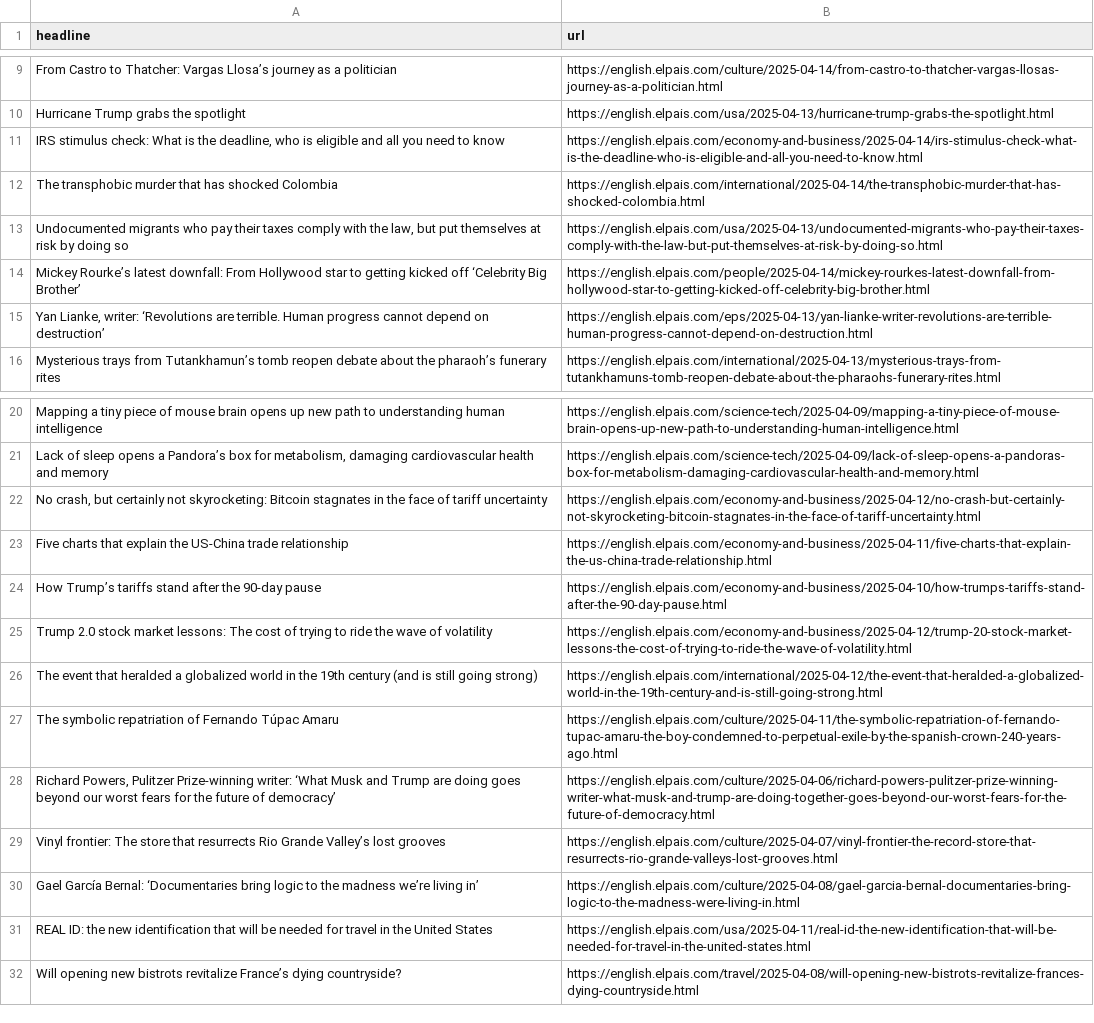
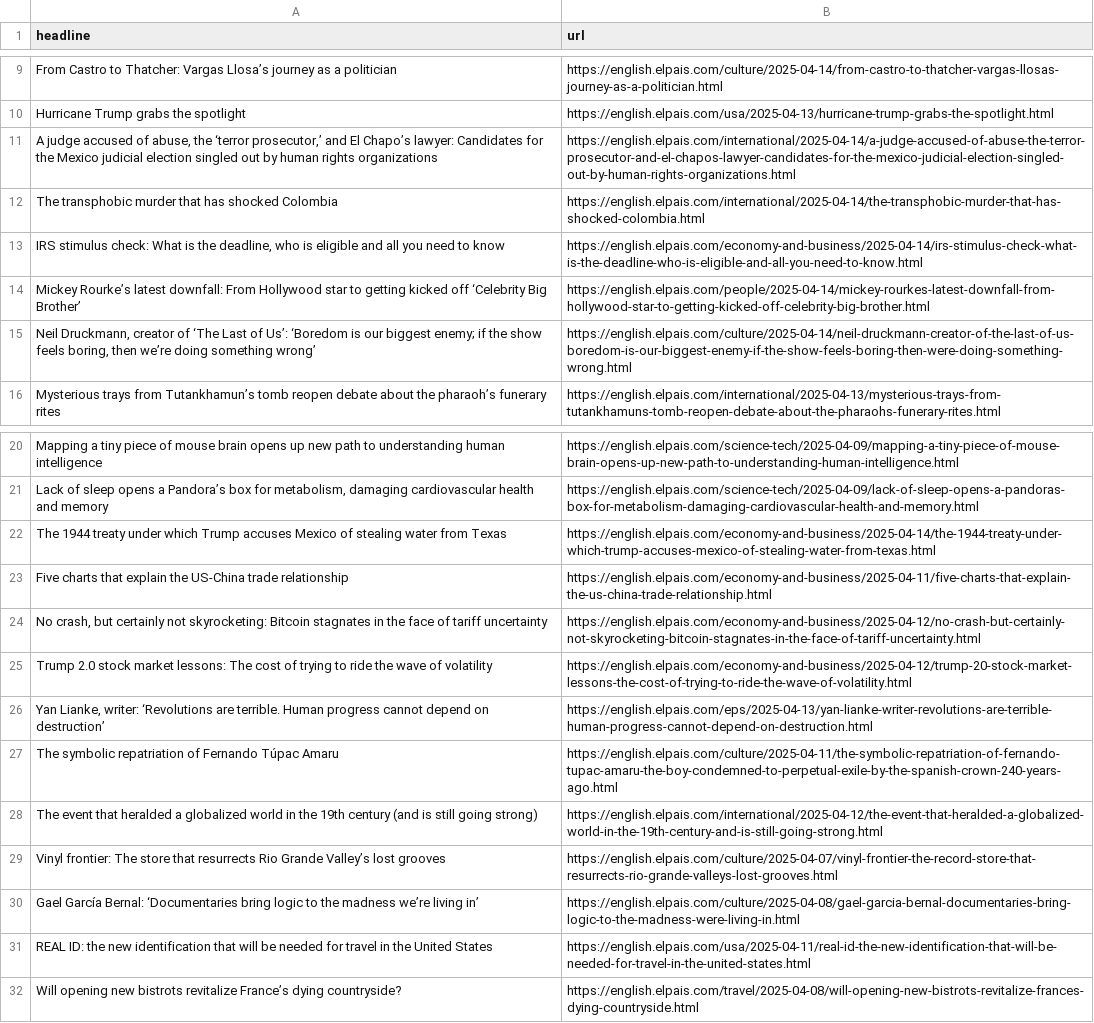
Before and after one commit to anaemepe/autoscrapper-elpais, a CSV file: headlines.csv, drawn as a sheet; only a part is shown, gaps mark what is left out.

```diff
--- a/headlines.csv
+++ b/headlines.csv
@@ -10,7 +10,7 @@ From Castro to Thatcher: Vargas Llosa’s journey as a politician,https://englis
 Hurricane Trump grabs the spotlight ,https://english.elpais.com/usa/2025-04-13/hurricane-trump-grabs-the-spotlight.html
+"A judge accused of abuse, the ‘terror prosecutor,’ and El Chapo’s lawyer: Candidates for the Mexico judicial election singled out by human rights organizations",https://english.elpais.com/international/2025-04-14/a-judge-accused-of-abuse-the-terror-prosecutor-and-el-chapos-lawyer-candidates-for-the-mexico-judicial-election-singled-out-by-human-rights-organizations.html
+The transphobic murder that has shocked Colombia ,https://english.elpais.com/international/2025-04-14/the-transphobic-murder-that-has-shocked-colombia.html
 "IRS stimulus check: What is the deadline, who is eligible and all you need to know",https://english.elpais.com/economy-and-business/2025-04-14/irs-stimulus-check-what-is-the-deadline-who-is-eligible-and-all-you-need-to-know.html
-The transphobic murder that has shocked Colombia ,https://english.elpais.com/international/2025-04-14/the-transphobic-murder-that-has-shocked-colombia.html
-"Undocumented migrants who pay their taxes comply with the law, but put themselves at risk by doing so ",https://english.elpais.com/usa/2025-04-13/undocumented-migrants-who-pay-their-taxes-comply-with-the-law-but-put-themselves-at-risk-by-doing-so.html
 Mickey Rourke’s latest downfall: From Hollywood star to getting kicked off ‘Celebrity Big Brother’,https://english.elpais.com/people/2025-04-14/mickey-rourkes-latest-downfall-from-hollywood-star-to-getting-kicked-off-celebrity-big-brother.html
-"Yan Lianke, writer: ‘Revolutions are terrible. Human progress cannot depend on destruction’",https://english.elpais.com/eps/2025-04-13/yan-lianke-writer-revolutions-are-terrible-human-progress-cannot-depend-on-destruction.html
+"Neil Druckmann, creator of ‘The Last of Us’: ‘Boredom is our biggest enemy; if the show feels boring, then we’re doing something wrong’",https://english.elpais.com/culture/2025-04-14/neil-druckmann-creator-of-the-last-of-us-boredom-is-our-biggest-enemy-if-the-show-feels-boring-then-were-doing-something-wrong.html
 Mysterious trays from Tutankhamun’s tomb reopen debate about the pharaoh’s funerary rites,https://english.elpais.com/international/2025-04-13/mysterious-trays-from-tutankhamuns-tomb-reopen-debate-about-the-pharaohs-funerary-rites.html
@@ -21,9 +21,9 @@ Mapping a tiny piece of mouse brain opens up new path to understanding human int
 "Lack of sleep opens a Pandora’s box for metabolism, damaging cardiovascular health and memory",https://english.elpais.com/science-tech/2025-04-09/lack-of-sleep-opens-a-pandoras-box-for-metabolism-damaging-cardiovascular-health-and-memory.html
+The 1944 treaty under which Trump accuses Mexico of stealing water from Texas,https://english.elpais.com/economy-and-business/2025-04-14/the-1944-treaty-under-which-trump-accuses-mexico-of-stealing-water-from-texas.html
+Five charts that explain the US-China trade relationship ,https://english.elpais.com/economy-and-business/2025-04-11/five-charts-that-explain-the-us-china-trade-relationship.html
 "No crash, but certainly not skyrocketing: Bitcoin stagnates in the face of tariff uncertainty",https://english.elpais.com/economy-and-business/2025-04-12/no-crash-but-certainly-not-skyrocketing-bitcoin-stagnates-in-the-face-of-tariff-uncertainty.html
-Five charts that explain the US-China trade relationship ,https://english.elpais.com/economy-and-business/2025-04-11/five-charts-that-explain-the-us-china-trade-relationship.html
-How Trump’s tariffs stand after the 90-day pause,https://english.elpais.com/economy-and-business/2025-04-10/how-trumps-tariffs-stand-after-the-90-day-pause.html
 Trump 2.0 stock market lessons: The cost of trying to ride the wave of volatility,https://english.elpais.com/economy-and-business/2025-04-12/trump-20-stock-market-lessons-the-cost-of-trying-to-ride-the-wave-of-volatility.html
+"Yan Lianke, writer: ‘Revolutions are terrible. Human progress cannot depend on destruction’",https://english.elpais.com/eps/2025-04-13/yan-lianke-writer-revolutions-are-terrible-human-progress-cannot-depend-on-destruction.html
+The symbolic repatriation of Fernando Túpac Amaru,https://english.elpais.com/culture/2025-04-11/the-symbolic-repatriation-of-fernando-tupac-amaru-the-boy-condemned-to-perpetual-exile-by-the-spanish-crown-240-years-ago.html
 The event that heralded a globalized world in the 19th century (and is still going strong),https://english.elpais.com/international/2025-04-12/the-event-that-heralded-a-globalized-world-in-the-19th-century-and-is-still-going-strong.html
-The symbolic repatriation of Fernando Túpac Amaru,https://english.elpais.com/culture/2025-04-11/the-symbolic-repatriation-of-fernando-tupac-amaru-the-boy-condemned-to-perpetual-exile-by-the-spanish-crown-240-years-ago.html
-"Richard Powers, Pulitzer Prize-winning writer: ‘What Musk and Trump are doing goes beyond our worst fears for the future of democracy’",https://english.elpais.com/culture/2025-04-06/richard-powers-pulitzer-prize-winning-writer-what-musk-and-trump-are-doing-together-goes-beyond-our-worst-fears-for-the-future-of-democracy.html
 Vinyl frontier: The store that resurrects Rio Grande Valley’s lost grooves,https://english.elpais.com/culture/2025-04-07/vinyl-frontier-the-record-store-that-resurrects-rio-grande-valleys-lost-grooves.html
```
